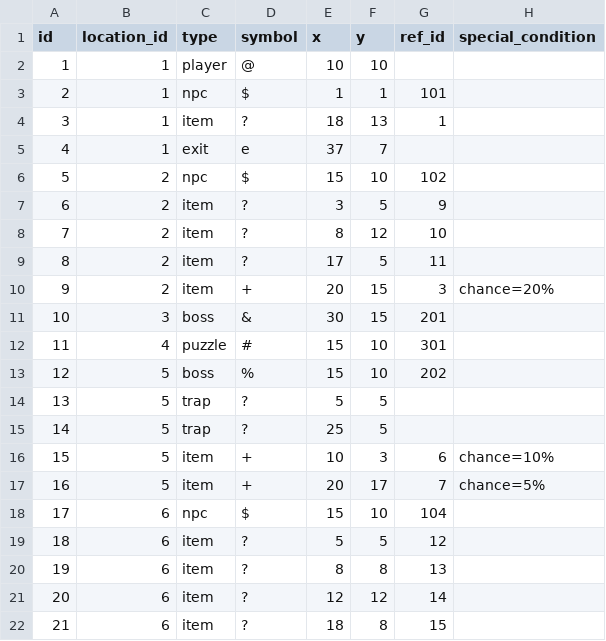
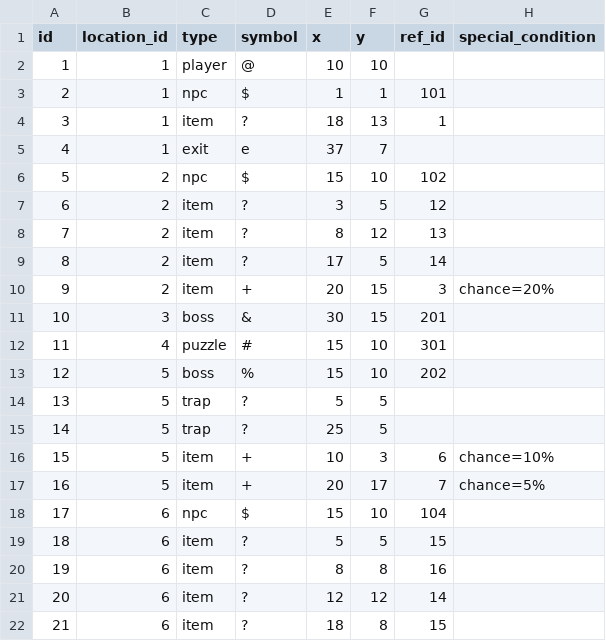
Before and after one commit to p0sd7/KERNEL_PANIC, a CSV file: Code/assets/map_objects.csv, drawn as a sheet; only a part is shown.

```diff
--- a/Code/assets/map_objects.csv
+++ b/Code/assets/map_objects.csv
@@ -6,5 +6,5 @@ id;location_id;type;symbol;x;y;ref_id;special_condition
 5;2;npc;$;15;10;102;
-6;2;item;?;3;5;9;
-7;2;item;?;8;12;10;
-8;2;item;?;17;5;11;
+6;2;item;?;3;5;12;
+7;2;item;?;8;12;13;
+8;2;item;?;17;5;14;
 9;2;item;+;20;15;3;chance=20%
@@ -18,4 +18,4 @@ id;location_id;type;symbol;x;y;ref_id;special_condition
 17;6;npc;$;15;10;104;
-18;6;item;?;5;5;12;
-19;6;item;?;8;8;13;
+18;6;item;?;5;5;15;
+19;6;item;?;8;8;16;
 20;6;item;?;12;12;14;
```
Also changed, not shown: Code/assets/dialogues.csv, Code/assets/items.csv, 16 other files.
